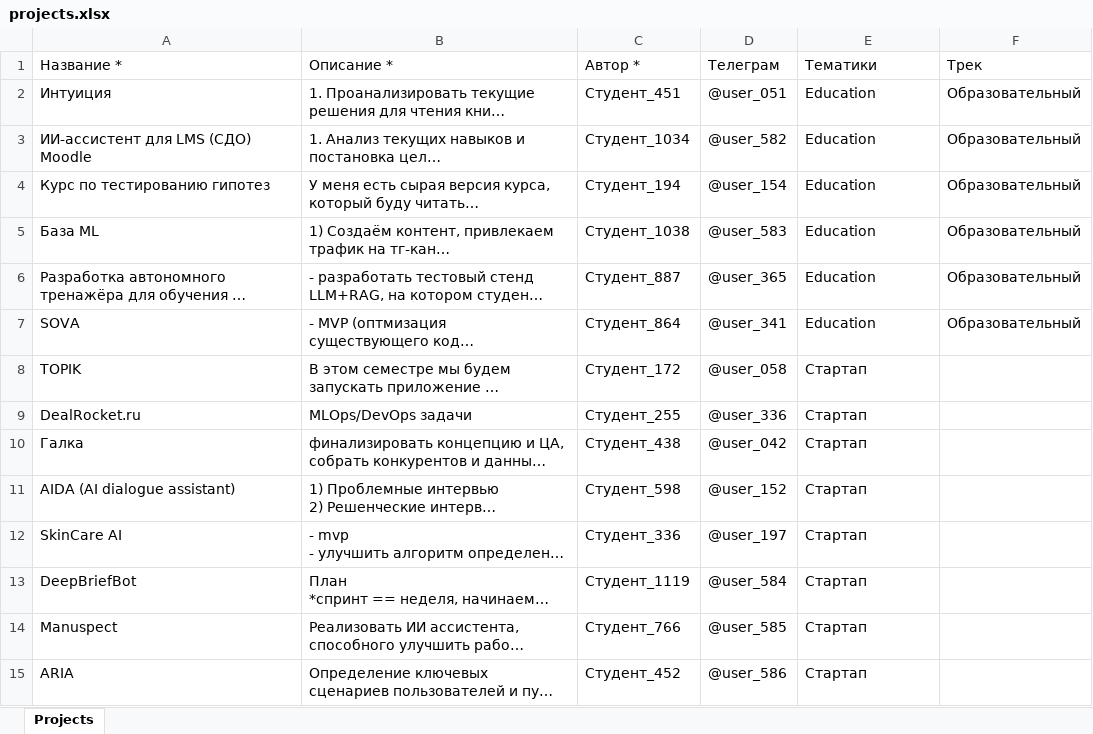
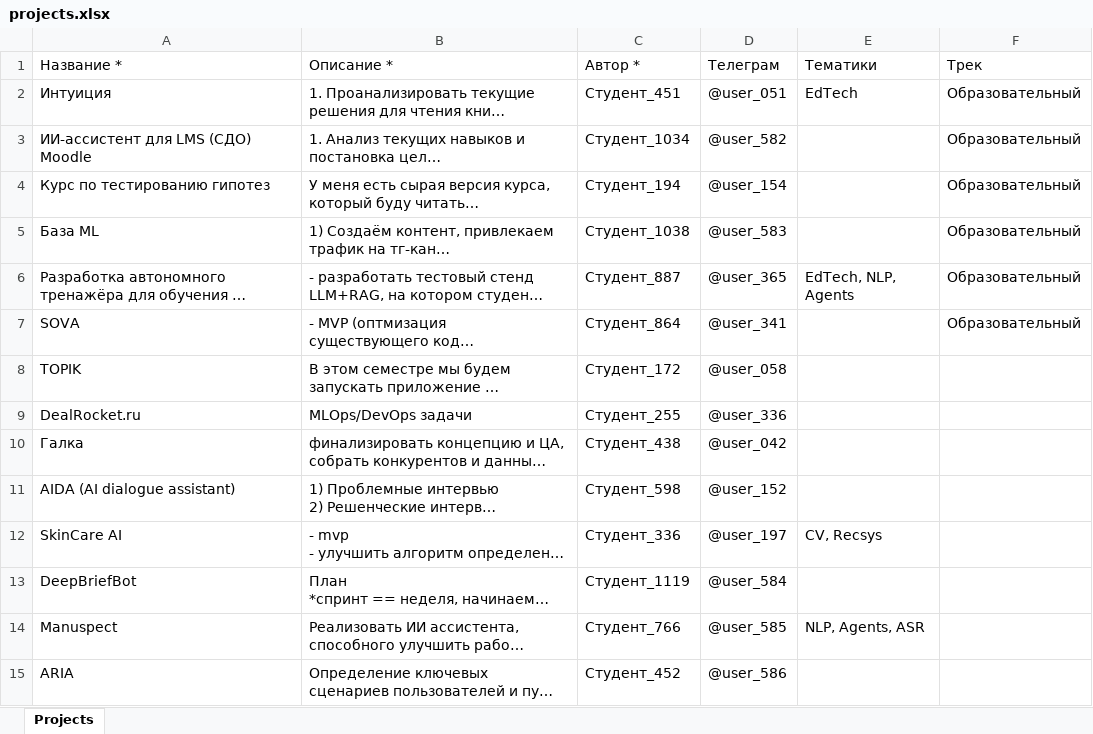
Before and after one commit to demoday-ai/eventai-platform, an Excel workbook: data/import_ready/projects.xlsx, sheet Projects, drawn as a sheet; only a part is shown; long unchanged cells end in …; values as stored, in another font and other column widths than the file's, no borders; the diff covers the shown part only; the diff names each change by its address in the sheet, - before the commit and + after, or states it on an @@ line.

Commit message:
feat: update default tags and map project tags from schedule

```diff
--- a/data/import_ready/projects.xlsx (sheet Projects)
+++ b/data/import_ready/projects.xlsx (sheet Projects)
-E2 (Тематики): Education
+E2 (Тематики): EdTech
-E3:E5 (Тематики): Education
+E3:E5 (Тематики): (empty)
-E6 (Тематики): Education
+E6 (Тематики): EdTech, NLP, Agents
-E7 (Тематики): Education
+E7 (Тематики): (empty)
-E8:E11 (Тематики): Стартап
+E8:E11 (Тематики): (empty)
-E12 (Тематики): Стартап
+E12 (Тематики): CV, Recsys
-E13 (Тематики): Стартап
+E13 (Тематики): (empty)
-E14 (Тематики): Стартап
+E14 (Тематики): NLP, Agents, ASR
-E15 (Тематики): Стартап
+E15 (Тематики): (empty)
```
Also changed, not shown: 280 edited cells elsewhere in this sheet, data/import_ready/experts.xlsx, data/import_ready/partners.xlsx, 4 other files.
